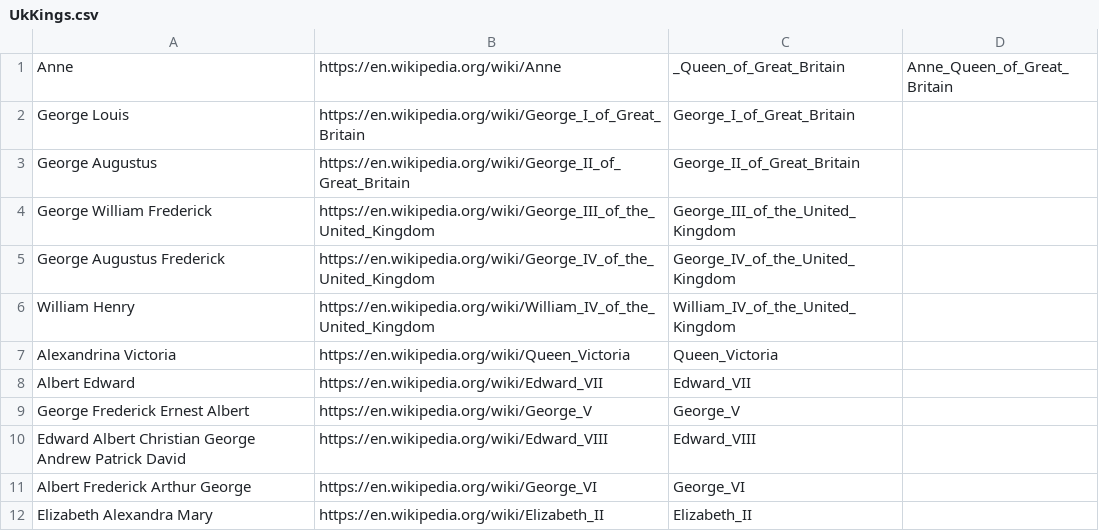
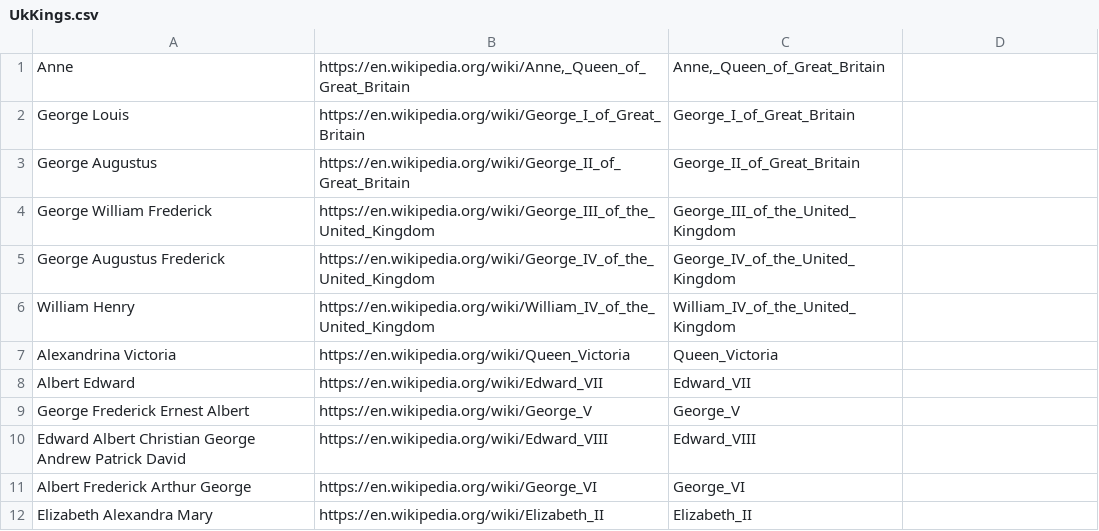
Before and after one commit to fmoghaddam/WikiPediaEntityDictionary, a CSV file: data/entities/wikipedia-original/UkKings.csv, drawn as a sheet.

```diff
--- a/data/entities/wikipedia-original/UkKings.csv
+++ b/data/entities/wikipedia-original/UkKings.csv
@@ -1,2 +1,2 @@
-Anne;https://en.wikipedia.org/wiki/Anne;_Queen_of_Great_Britain;Anne_Queen_of_Great_Britain
+Anne;https://en.wikipedia.org/wiki/Anne,_Queen_of_Great_Britain;Anne,_Queen_of_Great_Britain
 George Louis;https://en.wikipedia.org/wiki/George_I_of_Great_Britain;George_I_of_Great_Britain
```
Also changed, not shown: data/entities/wikipedia-original/GermanChansollor.csv, data/entities/wikipedia-original/Popes2.csv, 9 other files.
